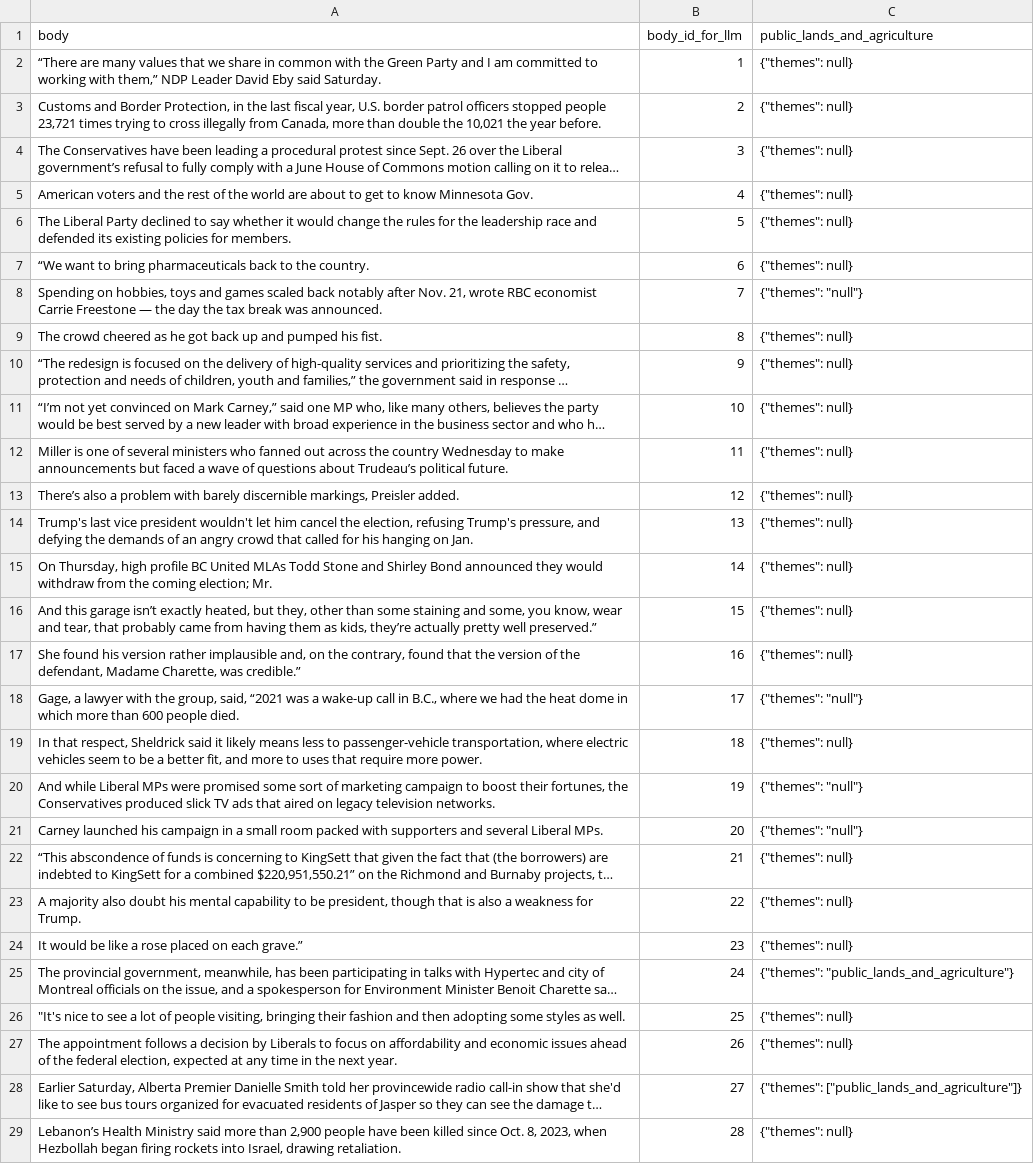
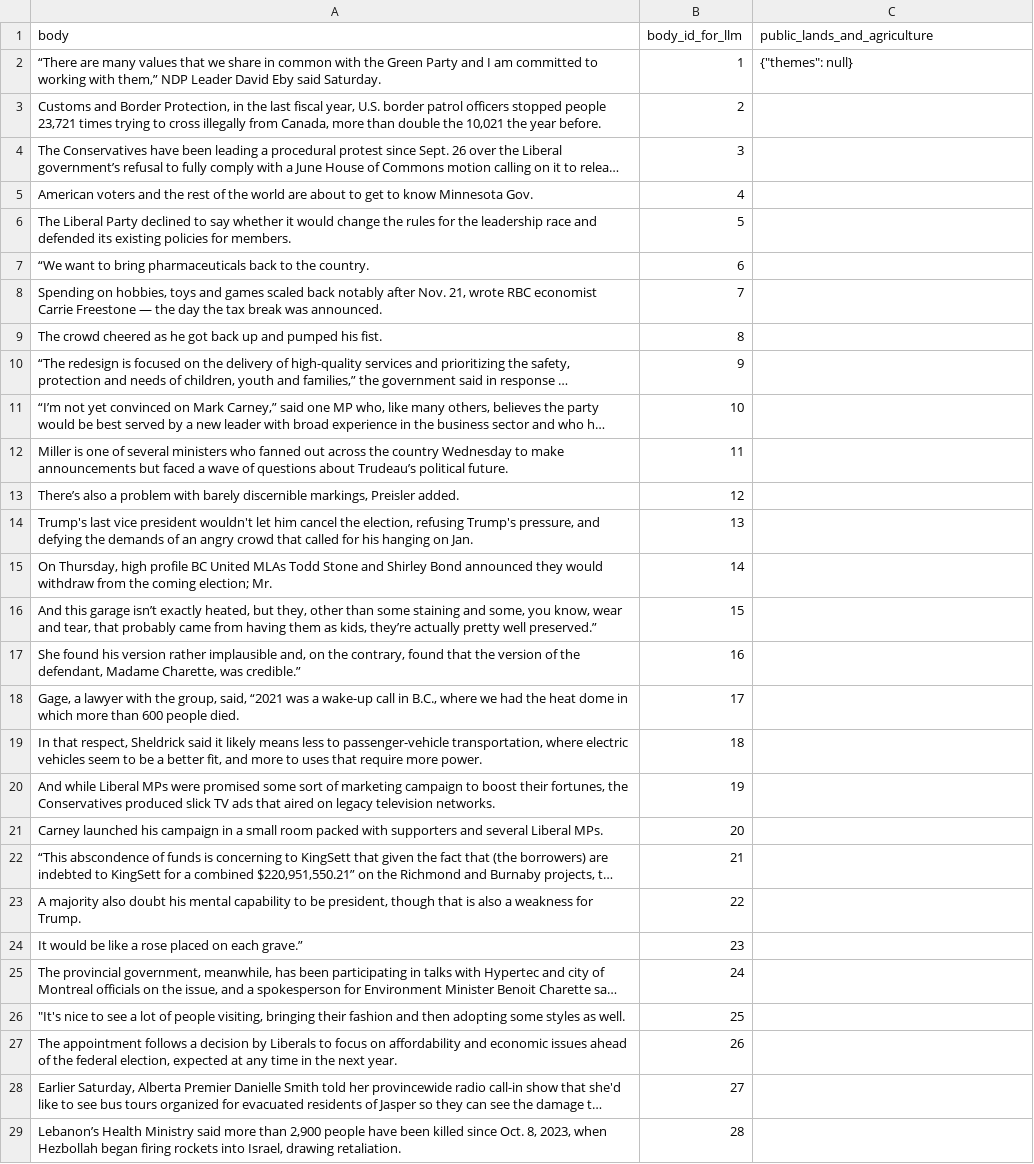
Before and after one commit to ellipse-science/vitrine_pipeline, a CSV file: data/processed/subset/subtest/subtest_annotated_1.csv, drawn as a sheet; only a part is shown; long unchanged cells end in …; the diff covers the shown part only; the diff names each change by its address in the sheet, - before the commit and + after, or states it on an @@ line.

```diff
--- a/data/processed/subset/subtest/subtest_annotated_1.csv
+++ b/data/processed/subset/subtest/subtest_annotated_1.csv
-C3:C7 (public_lands_and_agriculture): {"themes": null}
+C3:C7 (public_lands_and_agriculture): (empty)
-C8 (public_lands_and_agriculture): {"themes": "null"}
+C8 (public_lands_and_agriculture): (empty)
-C9:C17 (public_lands_and_agriculture): {"themes": null}
+C9:C17 (public_lands_and_agriculture): (empty)
-C18 (public_lands_and_agriculture): {"themes": "null"}
+C18 (public_lands_and_agriculture): (empty)
-C19 (public_lands_and_agriculture): {"themes": null}
+C19 (public_lands_and_agriculture): (empty)
-C20:C21 (public_lands_and_agriculture): {"themes": "null"}
+C20:C21 (public_lands_and_agriculture): (empty)
-C22:C24 (public_lands_and_agriculture): {"themes": null}
+C22:C24 (public_lands_and_agriculture): (empty)
-C25 (public_lands_and_agriculture): {"themes": "public_lands_and_agriculture"}
+C25 (public_lands_and_agriculture): (empty)
-C26:C27 (public_lands_and_agriculture): {"themes": null}
+C26:C27 (public_lands_and_agriculture): (empty)
-C28 (public_lands_and_agriculture): {"themes": ["public_lands_and_agriculture"]}
+C28 (public_lands_and_agriculture): (empty)
-C29 (public_lands_and_agriculture): {"themes": null}
+C29 (public_lands_and_agriculture): (empty)
```
Also changed, not shown: 54 edited cells elsewhere in this file, 12 other files.
